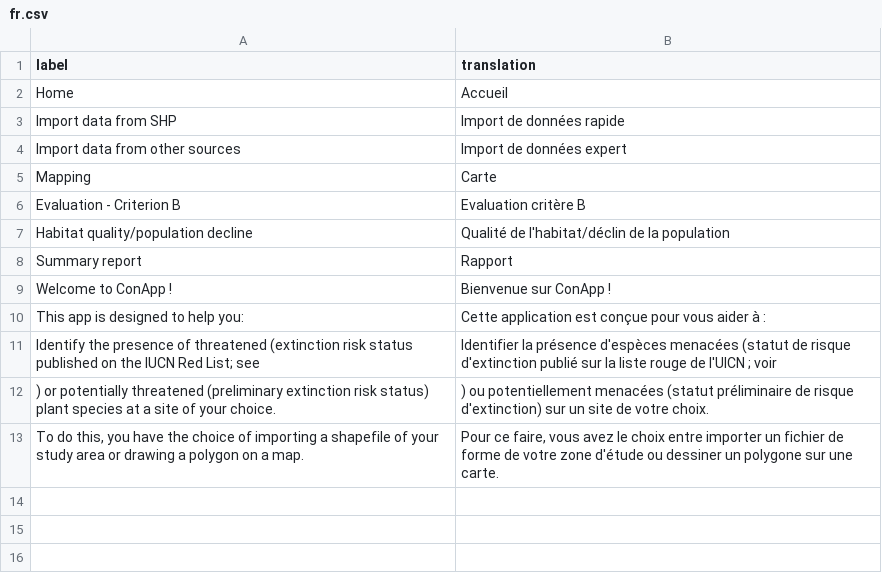
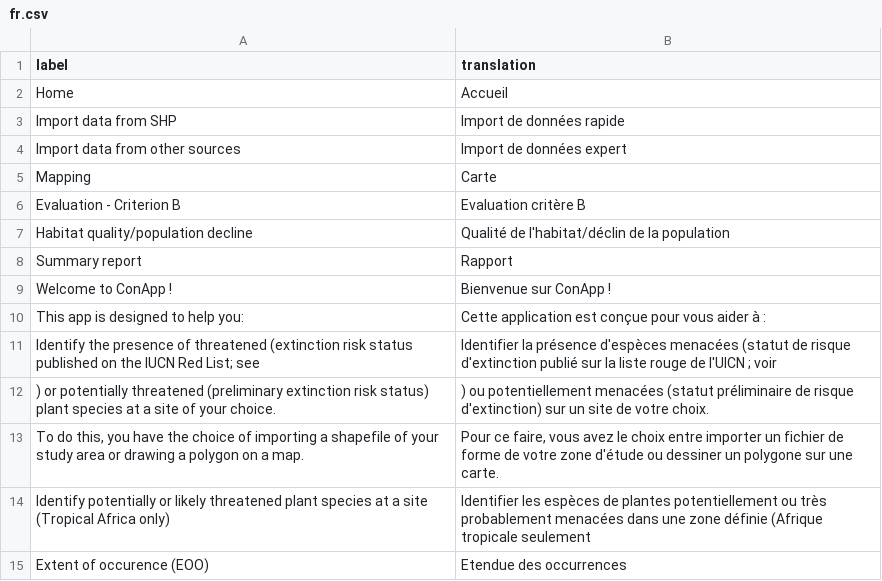
Before and after one commit to gdauby/conrappli, a CSV file: inst/i18n/fr.csv, drawn as a sheet; the diff names each change by its address in the sheet, - before the commit and + after, or states it on an @@ line.

```diff
--- a/inst/i18n/fr.csv
+++ b/inst/i18n/fr.csv
+row 14: Identify potentially or likely threatened plant species at a site (Tropical Africa only) | Identifier les espèces de plantes potentiellement ou très probablement menacées dans une zone définie (Afrique tropicale seulement
+row 15: Extent of occurence (EOO) | Etendue des occurrences
```
Also changed, not shown: 5 other files.
